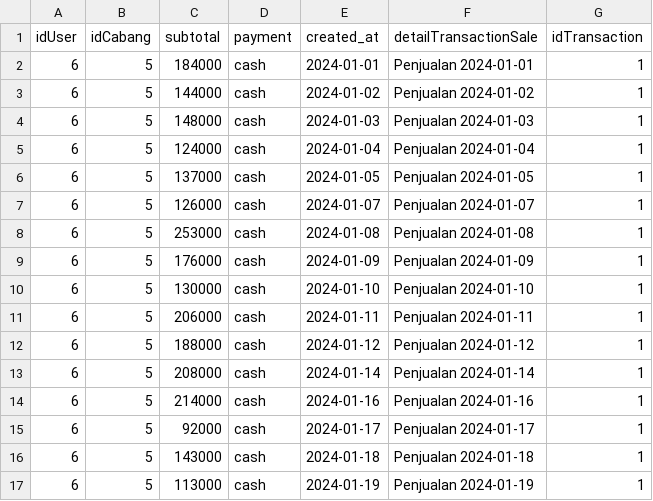
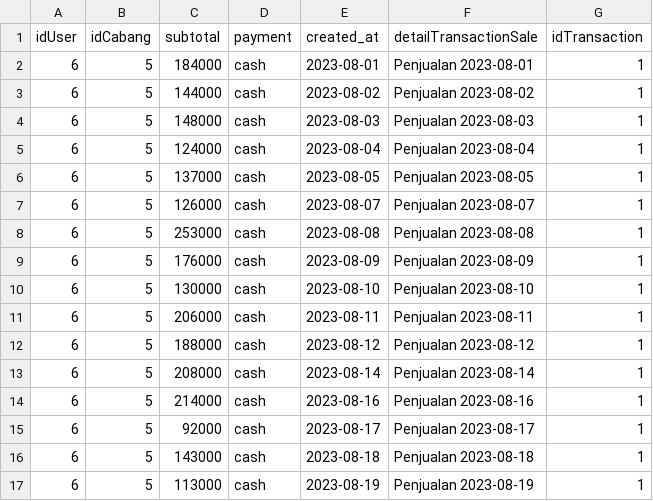
Before and after one commit to yusufmaruf/SPMS, a CSV file: database/seeders/penjualanAgustus.csv, drawn as a sheet; only a part is shown; the diff covers the shown part only.

```diff
--- a/database/seeders/penjualanAgustus.csv
+++ b/database/seeders/penjualanAgustus.csv
@@ -1,17 +1,17 @@
 idUser,idCabang,subtotal,payment,created_at,detailTransactionSale,idTransaction
-6,5,184000,cash,2024-01-01,Penjualan 2024-01-01,1
-6,5,144000,cash,2024-01-02,Penjualan 2024-01-02,1
-6,5,148000,cash,2024-01-03,Penjualan 2024-01-03,1
-6,5,124000,cash,2024-01-04,Penjualan 2024-01-04,1
-6,5,137000,cash,2024-01-05,Penjualan 2024-01-05,1
-6,5,126000,cash,2024-01-07,Penjualan 2024-01-07,1
-6,5,253000,cash,2024-01-08,Penjualan 2024-01-08,1
-6,5,176000,cash,2024-01-09,Penjualan 2024-01-09,1
-6,5,130000,cash,2024-01-10,Penjualan 2024-01-10,1
-6,5,206000,cash,2024-01-11,Penjualan 2024-01-11,1
-6,5,188000,cash,2024-01-12,Penjualan 2024-01-12,1
-6,5,208000,cash,2024-01-14,Penjualan 2024-01-14,1
-6,5,214000,cash,2024-01-16,Penjualan 2024-01-16,1
-6,5,92000,cash,2024-01-17,Penjualan 2024-01-17,1
-6,5,143000,cash,2024-01-18,Penjualan 2024-01-18,1
-6,5,113000,cash,2024-01-19,Penjualan 2024-01-19,1
+6,5,184000,cash,2023-08-01,Penjualan 2023-08-01,1
+6,5,144000,cash,2023-08-02,Penjualan 2023-08-02,1
+6,5,148000,cash,2023-08-03,Penjualan 2023-08-03,1
+6,5,124000,cash,2023-08-04,Penjualan 2023-08-04,1
+6,5,137000,cash,2023-08-05,Penjualan 2023-08-05,1
+6,5,126000,cash,2023-08-07,Penjualan 2023-08-07,1
+6,5,253000,cash,2023-08-08,Penjualan 2023-08-08,1
+6,5,176000,cash,2023-08-09,Penjualan 2023-08-09,1
+6,5,130000,cash,2023-08-10,Penjualan 2023-08-10,1
+6,5,206000,cash,2023-08-11,Penjualan 2023-08-11,1
+6,5,188000,cash,2023-08-12,Penjualan 2023-08-12,1
+6,5,208000,cash,2023-08-14,Penjualan 2023-08-14,1
+6,5,214000,cash,2023-08-16,Penjualan 2023-08-16,1
+6,5,92000,cash,2023-08-17,Penjualan 2023-08-17,1
+6,5,143000,cash,2023-08-18,Penjualan 2023-08-18,1
+6,5,113000,cash,2023-08-19,Penjualan 2023-08-19,1
```
Also changed, not shown: 22 edited cells elsewhere in this file, database/seeders/penjualanSeptember.csv, database/seeders/penjualanoktober.csv, 3 other files.
